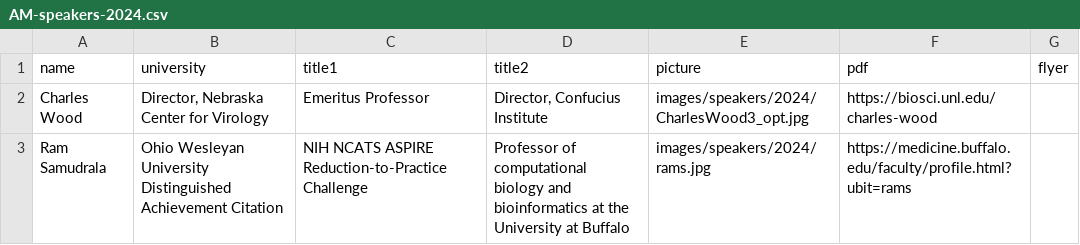
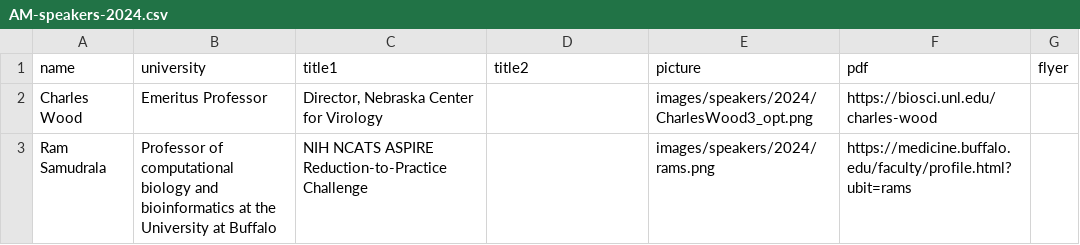
Before and after one commit to lbrn/lbrn-v2, a CSV file: _data/AM-speakers-2024.csv, drawn as a sheet.

```diff
--- a/_data/AM-speakers-2024.csv
+++ b/_data/AM-speakers-2024.csv
@@ -1,3 +1,3 @@
 name,university,title1,title2,picture,pdf,flyer
-"Charles Wood","Director, Nebraska Center for Virology","Emeritus Professor","Director, Confucius Institute", images/speakers/2024/CharlesWood3_opt.jpg,https://biosci.unl.edu/charles-wood
-"Ram Samudrala","Ohio Wesleyan University Distinguished Achievement Citation","NIH NCATS ASPIRE Reduction-to-Practice Challenge", "Professor of computational biology and bioinformatics at the University at Buffalo",images/speakers/2024/rams.jpg, https://medicine.buffalo.edu/faculty/profile.html?ubit=rams
+"Charles Wood","Emeritus Professor","Director, Nebraska Center for Virology"," ",images/speakers/2024/CharlesWood3_opt.png, https://biosci.unl.edu/charles-wood,
+"Ram Samudrala","Professor of computational biology and bioinformatics at the University at Buffalo","NIH NCATS ASPIRE Reduction-to-Practice Challenge"," ",images/speakers/2024/rams.png,https://medicine.buffalo.edu/faculty/profile.html?ubit=rams,
```
Also changed, not shown: 5 other files.
